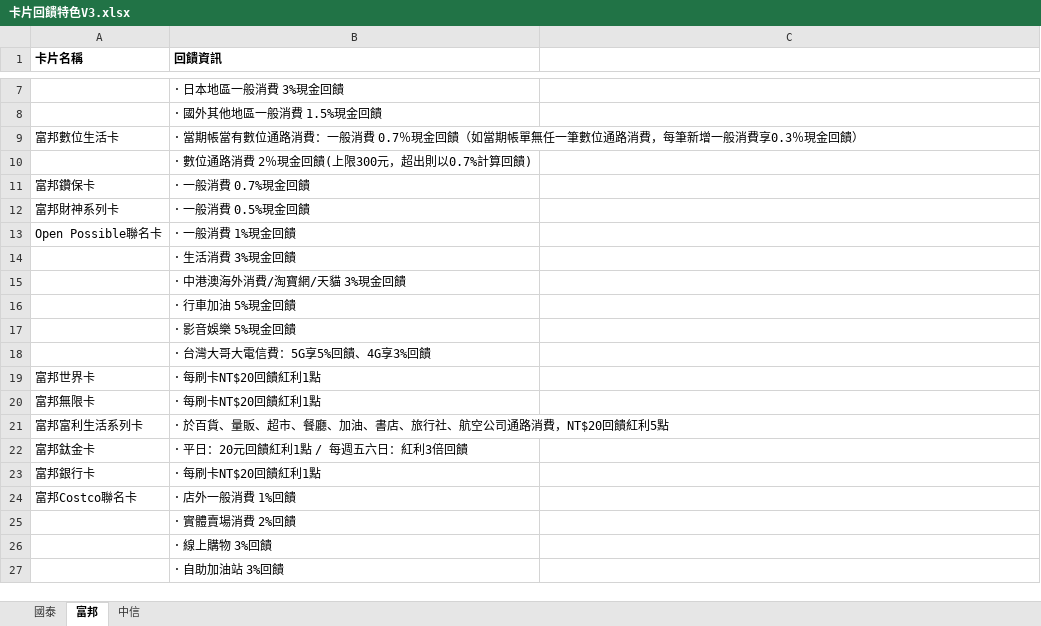
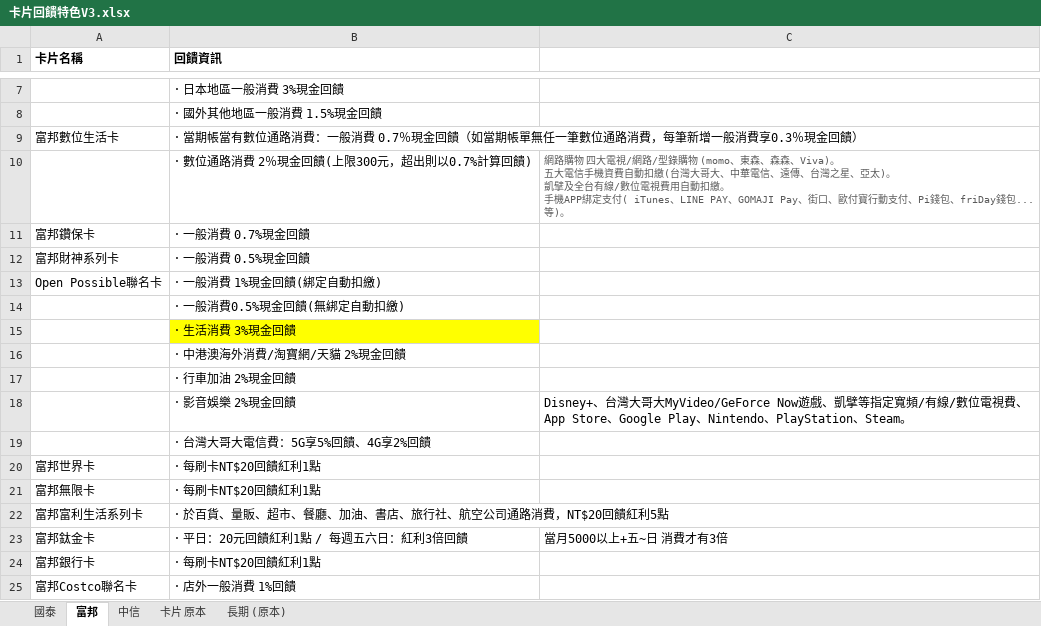
Before and after one commit to gueiru/project, an Excel workbook: 信用卡片回饋特色/卡片回饋特色V3.xlsx, sheet 富邦, drawn as a sheet; only a part is shown, gaps mark what is left out; the shorter side is filled out with more unchanged rows; values as stored, in another font and other column widths than the file's, no borders; removed rows and columns are numbered as before the commit, all else as after; ↵ is a line break in a cell; the diff covers the shown part only; the diff names each change by its address in the sheet, - before the commit and + after, or states it on an @@ line.

```diff
--- a/信用卡片回饋特色/卡片回饋特色V3.xlsx (sheet 富邦)
+++ b/信用卡片回饋特色/卡片回饋特色V3.xlsx (sheet 富邦)
+sheet tab: 卡片 原本
+sheet tab: 長期 (原本)
-C10: (empty)
+C10: 網路購物 四大電視/網路/型錄購物 (momo、東森、森森、Viva)。 ↵ 五大電信手機資費自動扣繳(台灣大哥大、中華電信、遠傳、台灣之星、亞太)。 ↵ 凱擘及全台有線/數位電視費用自動扣繳。 ↵ 手機APP綁定支付( iTunes、LINE PAY、GOMAJI Pay、街口、歐付寶行動支付、Pi錢包、friDay錢包...等)。
-B13 (回饋資訊): ･ 一般消費 1%現金回饋
+B13 (回饋資訊): ･ 一般消費 1%現金回饋(綁定自動扣繳)
+row 14:  | ･ 一般消費0.5%現金回饋(無綁定自動扣繳)
-B15 fill: none
+B15 fill: #FFFF00
-B16 (回饋資訊): ･ 中港澳海外消費/淘寶網/天貓 3%現金回饋
+B16 (回饋資訊): ･ 中港澳海外消費/淘寶網/天貓 2%現金回饋
-B17 (回饋資訊): ･ 行車加油 5%現金回饋
+B17 (回饋資訊): ･ 行車加油 2%現金回饋
-row 17:  | ･ 影音娛樂 5%現金回饋
+row 18:  | ･ 影音娛樂 2%現金回饋 | Disney+、台灣大哥大MyVideo/GeForce Now遊戲、凱擘等指定寬頻/有線/數位電視費、App Store、Google Play、Nintendo、PlayStation、Steam。
-B19 (回饋資訊): ･ 台灣大哥大電信費：5G享5%回饋、4G享3%回饋
+B19 (回饋資訊): ･ 台灣大哥大電信費：5G享5%回饋、4G享2%回饋
-C23: (empty)
+C23: 當月5000以上+五~日 消費才有3倍
```
Also changed, not shown: 4 added rows, 1 edited cell and cell formats elsewhere in this sheet, sheet 中信, sheet 國泰.
